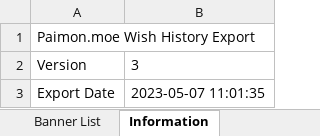
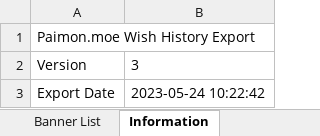
Before and after one commit to liraru/genshin-api, an Excel workbook: excel/paimonmoe_wish_history.xlsx, sheet Information, drawn as a sheet; values as stored, in another font and other column widths than the file's, no borders; the diff names each change by its address in the sheet, - before the commit and + after, or states it on an @@ line.

```diff
--- a/excel/paimonmoe_wish_history.xlsx (sheet Information)
+++ b/excel/paimonmoe_wish_history.xlsx (sheet Information)
-B3: 2023-05-07 11:01:35
+B3: 2023-05-24 10:22:42
```
Also changed, not shown: sheet Character Event, sheet Standard, sheet Banner List.
